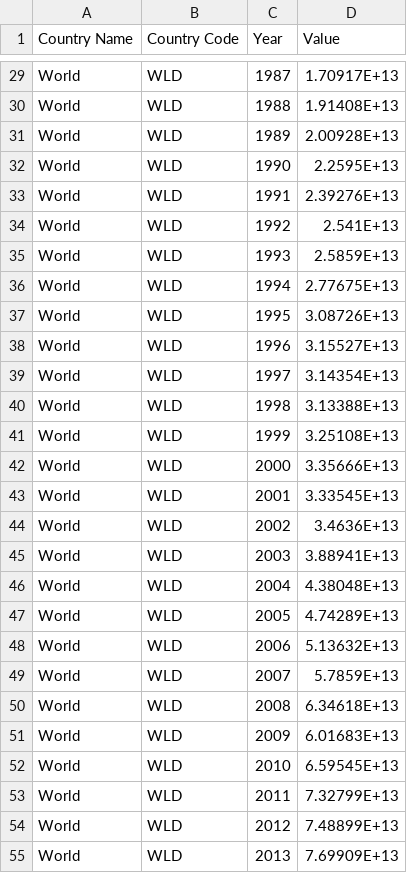
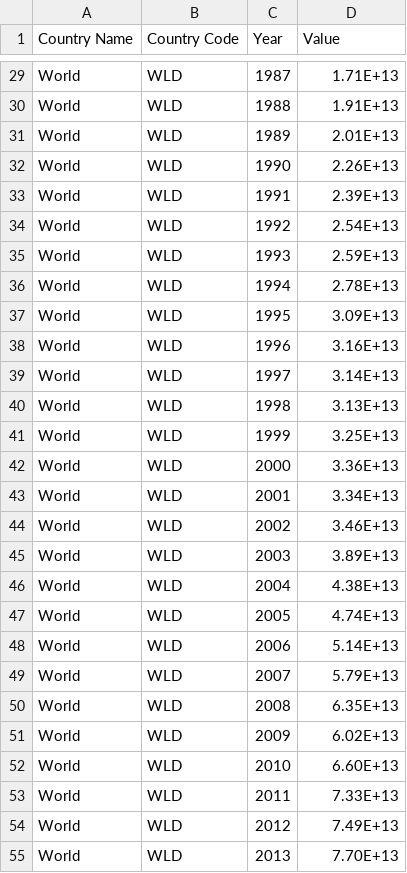
Before and after one commit to nuputnuput02/111111, a CSV file: gdp_csv.csv, drawn as a sheet; only a part is shown, gaps mark what is left out; the diff covers the shown part only; the diff names each change by its address in the sheet, - before the commit and + after, or states it on an @@ line.

```diff
--- a/gdp_csv.csv
+++ b/gdp_csv.csv
-D29 (Value): 1.70917E+13
+D29 (Value): 1.71E+13
-D30 (Value): 1.91408E+13
+D30 (Value): 1.91E+13
-D31 (Value): 2.00928E+13
+D31 (Value): 2.01E+13
-D32 (Value): 2.2595E+13
+D32 (Value): 2.26E+13
-D33 (Value): 2.39276E+13
+D33 (Value): 2.39E+13
-D34 (Value): 2.541E+13
+D34 (Value): 2.54E+13
-D35 (Value): 2.5859E+13
+D35 (Value): 2.59E+13
-D36 (Value): 2.77675E+13
+D36 (Value): 2.78E+13
-D37 (Value): 3.08726E+13
+D37 (Value): 3.09E+13
-D38 (Value): 3.15527E+13
+D38 (Value): 3.16E+13
-D39 (Value): 3.14354E+13
+D39 (Value): 3.14E+13
-D40 (Value): 3.13388E+13
+D40 (Value): 3.13E+13
-D41 (Value): 3.25108E+13
+D41 (Value): 3.25E+13
-D42 (Value): 3.35666E+13
+D42 (Value): 3.36E+13
-D43 (Value): 3.33545E+13
+D43 (Value): 3.34E+13
-D44 (Value): 3.4636E+13
+D44 (Value): 3.46E+13
-D45 (Value): 3.88941E+13
+D45 (Value): 3.89E+13
-D46 (Value): 4.38048E+13
+D46 (Value): 4.38E+13
-D47 (Value): 4.74289E+13
+D47 (Value): 4.74E+13
-D48 (Value): 5.13632E+13
+D48 (Value): 5.14E+13
-D49 (Value): 5.7859E+13
+D49 (Value): 5.79E+13
-D50 (Value): 6.34618E+13
+D50 (Value): 6.35E+13
-D51 (Value): 6.01683E+13
+D51 (Value): 6.02E+13
-D52 (Value): 6.59545E+13
+D52 (Value): 6.60E+13
-D53 (Value): 7.32799E+13
+D53 (Value): 7.33E+13
-D54 (Value): 7.48899E+13
+D54 (Value): 7.49E+13
-D55 (Value): 7.69909E+13
+D55 (Value): 7.70E+13
```
Also changed, not shown: 2 added rows and 30 edited cells elsewhere in this file, 1 other file.
